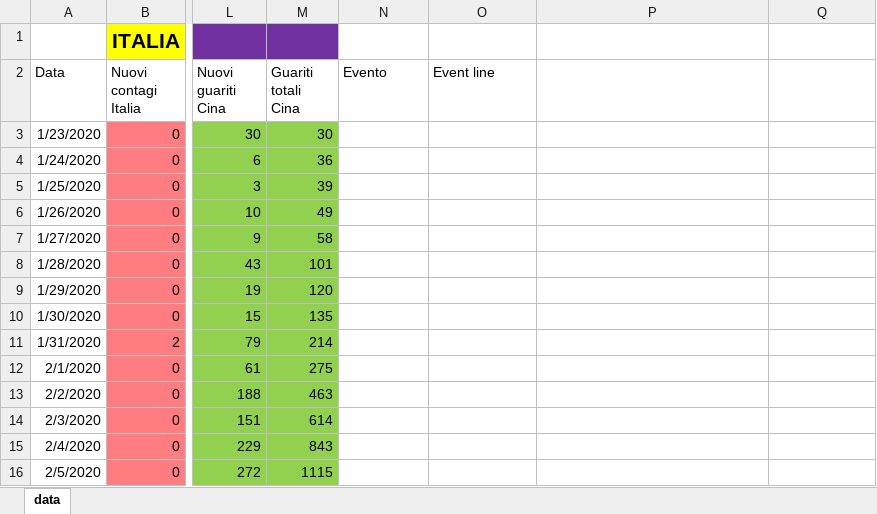
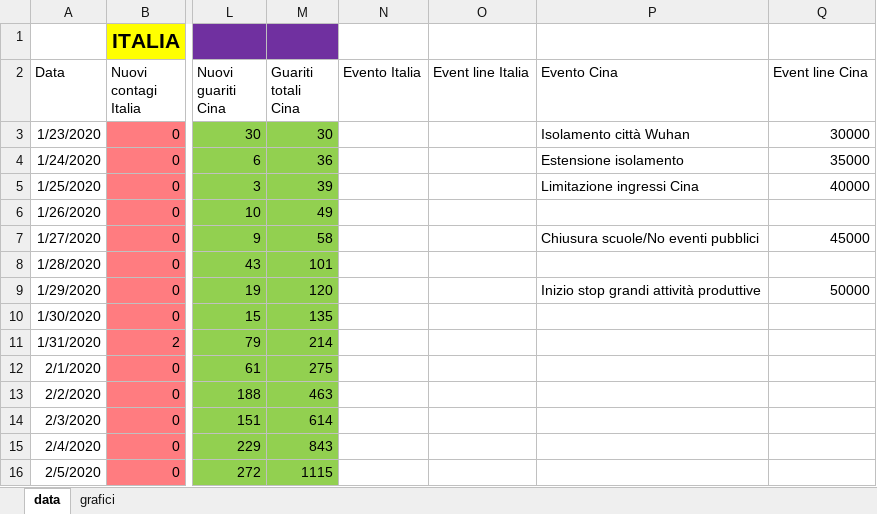
Before and after one commit to GioEmme/COVID-19-Trend-Italia, an Excel workbook: coronavirus-trend-italia.xlsx, sheet data, drawn as a sheet; only a part is shown, gaps mark what is left out; values as stored, in another font and other column widths than the file's, no borders; charts and pictures and table styles not drawn; the diff covers the shown part only; the diff names each change by its address in the sheet, - before the commit and + after, or states it on an @@ line.

Commit message:
Update coronavirus-trend-italia.xlsx

```diff
--- a/coronavirus-trend-italia.xlsx (sheet data)
+++ b/coronavirus-trend-italia.xlsx (sheet data)
+sheet tab: grafici
-N2: Evento
+N2: Evento Italia
-O2: Event line
+O2: Event line Italia
-P2: (empty)
+P2: Evento Cina
-Q2: (empty)
+Q2: Event line Cina
-P3 (Evento Cina): (empty)
+P3 (Evento Cina): Isolamento città Wuhan
-Q3 (Event line Cina): (empty)
+Q3 (Event line Cina): 30000
-P4 (Evento Cina): (empty)
+P4 (Evento Cina): Estensione isolamento
-Q4 (Event line Cina): (empty)
+Q4 (Event line Cina): 35000
-P5 (Evento Cina): (empty)
+P5 (Evento Cina): Limitazione ingressi Cina
-Q5 (Event line Cina): (empty)
+Q5 (Event line Cina): 40000
-P7 (Evento Cina): (empty)
+P7 (Evento Cina): Chiusura scuole/No eventi pubblici
-Q7 (Event line Cina): (empty)
+Q7 (Event line Cina): 45000
-P9 (Evento Cina): (empty)
+P9 (Evento Cina): Inizio stop grandi attività produttive
-Q9 (Event line Cina): (empty)
+Q9 (Event line Cina): 50000
```
Also changed, not shown: 1 added row and 24 edited cells elsewhere in this sheet, charts or pictures.
